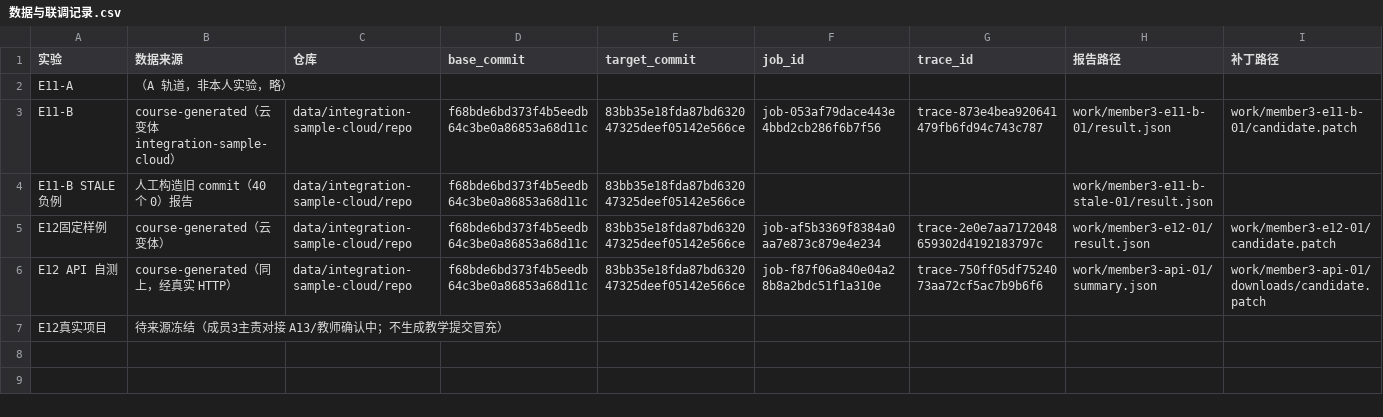
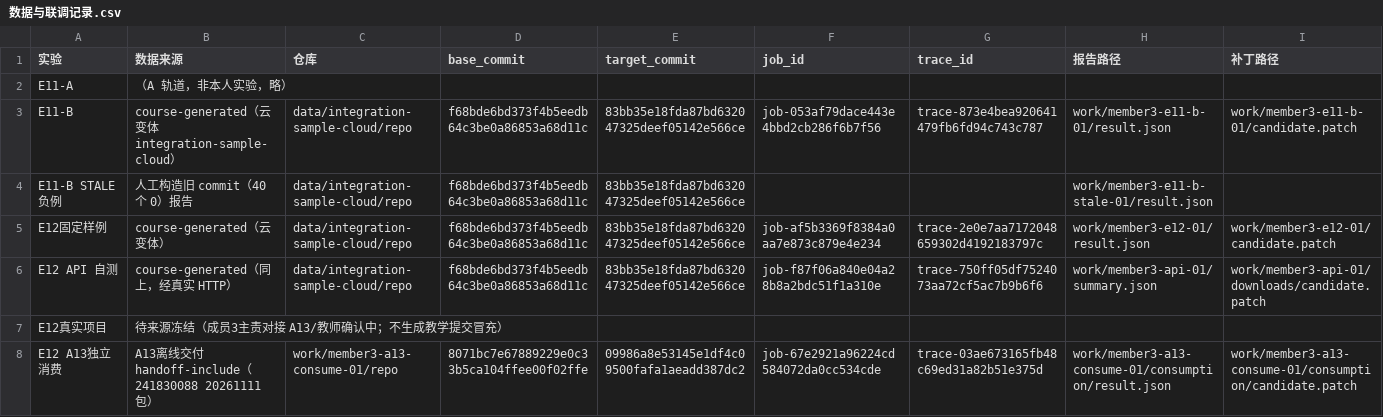
Before and after one commit to ma058/2026-Devops-B13, a CSV file: docs/students/241880115/e11-e12/数据与联调记录.csv, drawn as a sheet; only a part is shown; rows hold the shown columns only; the diff names each change by its address in the sheet, - before the commit and + after, or states it on an @@ line.

Commit message:
docs(e11-e12): record member3 offline consumption of A13 handoff packages

```diff
--- a/docs/students/241880115/e11-e12/数据与联调记录.csv
+++ b/docs/students/241880115/e11-e12/数据与联调记录.csv
+row 8: E12 A13独立消费 | A13离线交付 handoff-include（241830088 20261111 包） | work/member3-a13-consume-01/repo | 8071bc7e67889229e0c33b5ca104ffee00f02ffe | 09986a8e53145e1df4c09500fafa1aeadd387dc2 | job-67e2921a96224cd584072da0cc534cde | trace-03ae673165fb48c69ed31a82b51e375d | work/member3-a13-consume-01/consumption/result.json | work/member3-a13-consume-01/consumption/candidate.patch
```
Also changed, not shown: 1 other file.
